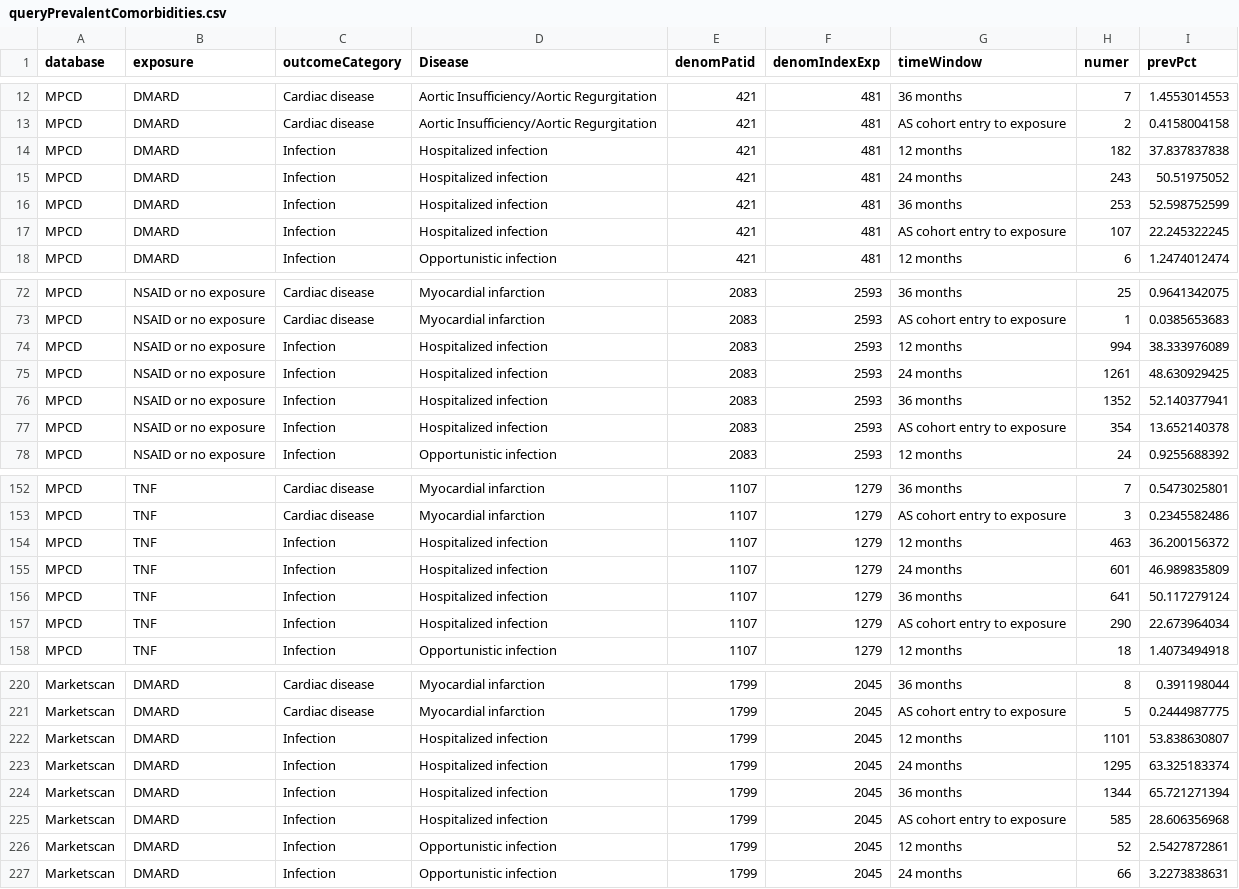
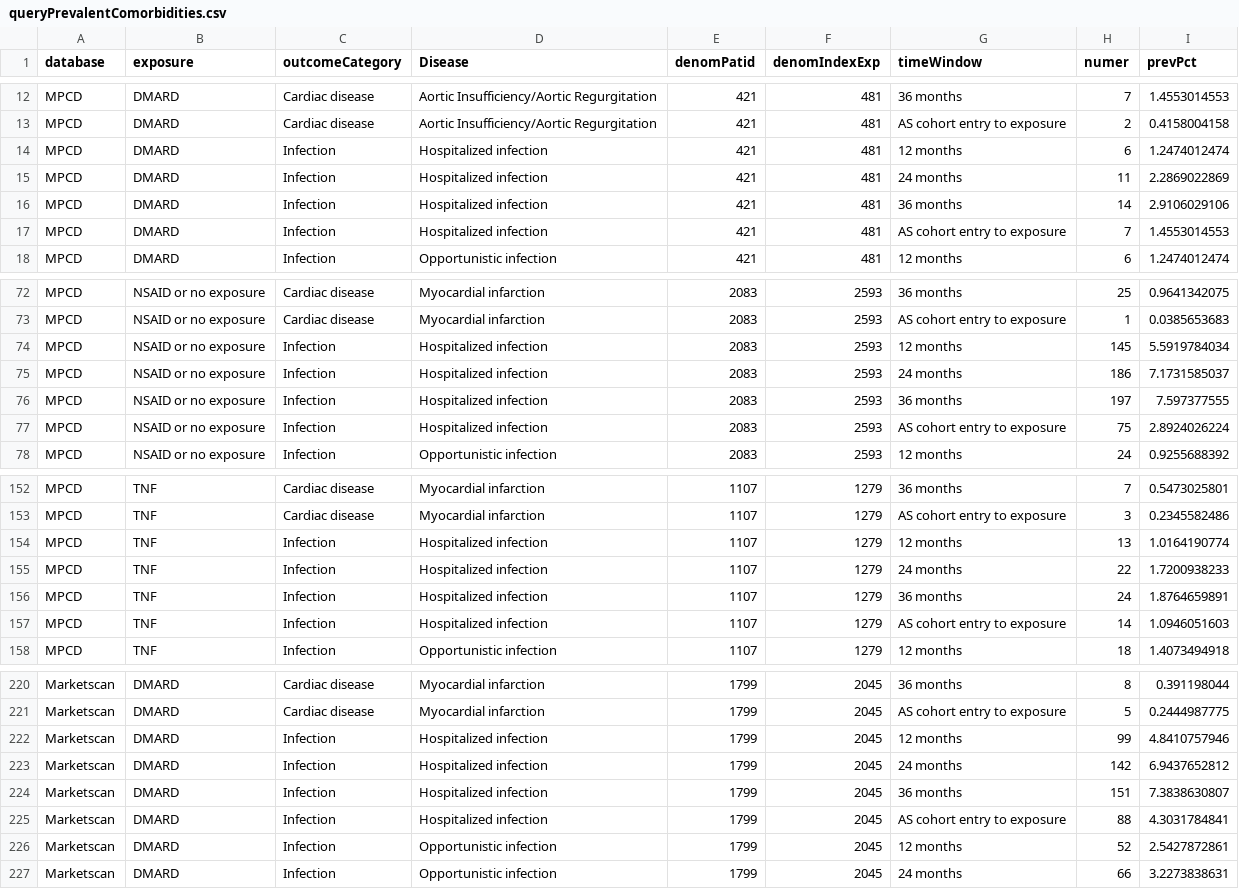
Before and after one commit to benjamin-chan/AS, a CSV file: data/processed/queryPrevalentComorbidities.csv, drawn as a sheet; only a part is shown, gaps mark what is left out; the diff covers the shown part only.

```diff
--- a/data/processed/queryPrevalentComorbidities.csv
+++ b/data/processed/queryPrevalentComorbidities.csv
@@ -13,6 +13,6 @@ MPCD,DMARD,Cardiac disease,Aortic Insufficiency/Aortic Regurgitation,421,481,36
 MPCD,DMARD,Cardiac disease,Aortic Insufficiency/Aortic Regurgitation,421,481,AS cohort entry to exposure,2,0.4158004158
-MPCD,DMARD,Infection,Hospitalized infection,421,481,12 months,182,37.837837838
-MPCD,DMARD,Infection,Hospitalized infection,421,481,24 months,243,50.51975052
-MPCD,DMARD,Infection,Hospitalized infection,421,481,36 months,253,52.598752599
-MPCD,DMARD,Infection,Hospitalized infection,421,481,AS cohort entry to exposure,107,22.245322245
+MPCD,DMARD,Infection,Hospitalized infection,421,481,12 months,6,1.2474012474
+MPCD,DMARD,Infection,Hospitalized infection,421,481,24 months,11,2.2869022869
+MPCD,DMARD,Infection,Hospitalized infection,421,481,36 months,14,2.9106029106
+MPCD,DMARD,Infection,Hospitalized infection,421,481,AS cohort entry to exposure,7,1.4553014553
 MPCD,DMARD,Infection,Opportunistic infection,421,481,12 months,6,1.2474012474
@@ -73,6 +73,6 @@ MPCD,NSAID or no exposure,Cardiac disease,Myocardial infarction,2083,2593,36 mon
 MPCD,NSAID or no exposure,Cardiac disease,Myocardial infarction,2083,2593,AS cohort entry to exposure,1,0.0385653683
-MPCD,NSAID or no exposure,Infection,Hospitalized infection,2083,2593,12 months,994,38.333976089
-MPCD,NSAID or no exposure,Infection,Hospitalized infection,2083,2593,24 months,1261,48.630929425
-MPCD,NSAID or no exposure,Infection,Hospitalized infection,2083,2593,36 months,1352,52.140377941
-MPCD,NSAID or no exposure,Infection,Hospitalized infection,2083,2593,AS cohort entry to exposure,354,13.652140378
+MPCD,NSAID or no exposure,Infection,Hospitalized infection,2083,2593,12 months,145,5.5919784034
+MPCD,NSAID or no exposure,Infection,Hospitalized infection,2083,2593,24 months,186,7.1731585037
+MPCD,NSAID or no exposure,Infection,Hospitalized infection,2083,2593,36 months,197,7.597377555
+MPCD,NSAID or no exposure,Infection,Hospitalized infection,2083,2593,AS cohort entry to exposure,75,2.8924026224
 MPCD,NSAID or no exposure,Infection,Opportunistic infection,2083,2593,12 months,24,0.9255688392
@@ -153,6 +153,6 @@ MPCD,TNF,Cardiac disease,Myocardial infarction,1107,1279,36 months,7,0.547302580
 MPCD,TNF,Cardiac disease,Myocardial infarction,1107,1279,AS cohort entry to exposure,3,0.2345582486
-MPCD,TNF,Infection,Hospitalized infection,1107,1279,12 months,463,36.200156372
-MPCD,TNF,Infection,Hospitalized infection,1107,1279,24 months,601,46.989835809
-MPCD,TNF,Infection,Hospitalized infection,1107,1279,36 months,641,50.117279124
-MPCD,TNF,Infection,Hospitalized infection,1107,1279,AS cohort entry to exposure,290,22.673964034
+MPCD,TNF,Infection,Hospitalized infection,1107,1279,12 months,13,1.0164190774
+MPCD,TNF,Infection,Hospitalized infection,1107,1279,24 months,22,1.7200938233
+MPCD,TNF,Infection,Hospitalized infection,1107,1279,36 months,24,1.8764659891
+MPCD,TNF,Infection,Hospitalized infection,1107,1279,AS cohort entry to exposure,14,1.0946051603
 MPCD,TNF,Infection,Opportunistic infection,1107,1279,12 months,18,1.4073494918
@@ -221,6 +221,6 @@ Marketscan,DMARD,Cardiac disease,Myocardial infarction,1799,2045,36 months,8,0.3
 Marketscan,DMARD,Cardiac disease,Myocardial infarction,1799,2045,AS cohort entry to exposure,5,0.2444987775
-Marketscan,DMARD,Infection,Hospitalized infection,1799,2045,12 months,1101,53.838630807
-Marketscan,DMARD,Infection,Hospitalized infection,1799,2045,24 months,1295,63.325183374
-Marketscan,DMARD,Infection,Hospitalized infection,1799,2045,36 months,1344,65.721271394
-Marketscan,DMARD,Infection,Hospitalized infection,1799,2045,AS cohort entry to exposure,585,28.606356968
+Marketscan,DMARD,Infection,Hospitalized infection,1799,2045,12 months,99,4.8410757946
+Marketscan,DMARD,Infection,Hospitalized infection,1799,2045,24 months,142,6.9437652812
+Marketscan,DMARD,Infection,Hospitalized infection,1799,2045,36 months,151,7.3838630807
+Marketscan,DMARD,Infection,Hospitalized infection,1799,2045,AS cohort entry to exposure,88,4.3031784841
 Marketscan,DMARD,Infection,Opportunistic infection,1799,2045,12 months,52,2.5427872861
```
Also changed, not shown: 40 edited cells elsewhere in this file, data/processed/contentsWorkingDatasets.csv, data/processed/incidence.csv, 15 other files.
